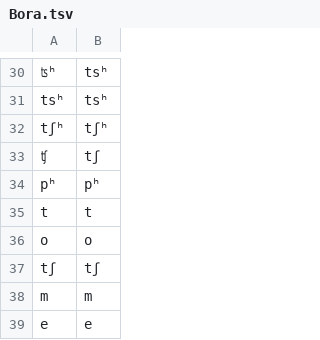
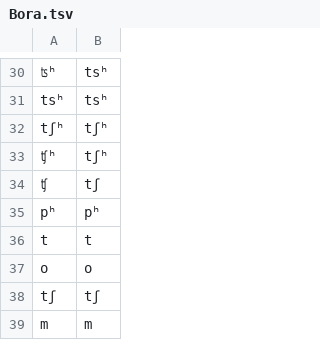
Before and after one commit to lexibank/seifartecheverriboran, a TSV file: etc/orthography/Bora.tsv, drawn as a sheet; only a part is shown, gaps mark what is left out; the shorter side is filled out with more unchanged rows; the diff names each change by its address in the sheet, - before the commit and + after, or states it on an @@ line.

Commit message:
Update Bora.tsv

```diff
--- a/etc/orthography/Bora.tsv
+++ b/etc/orthography/Bora.tsv
+row 33: ʧʰ | tʃʰ
```
